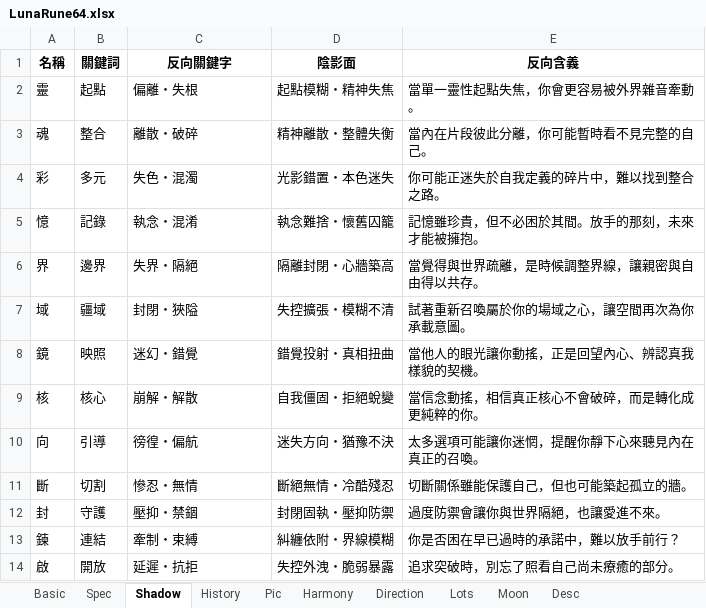
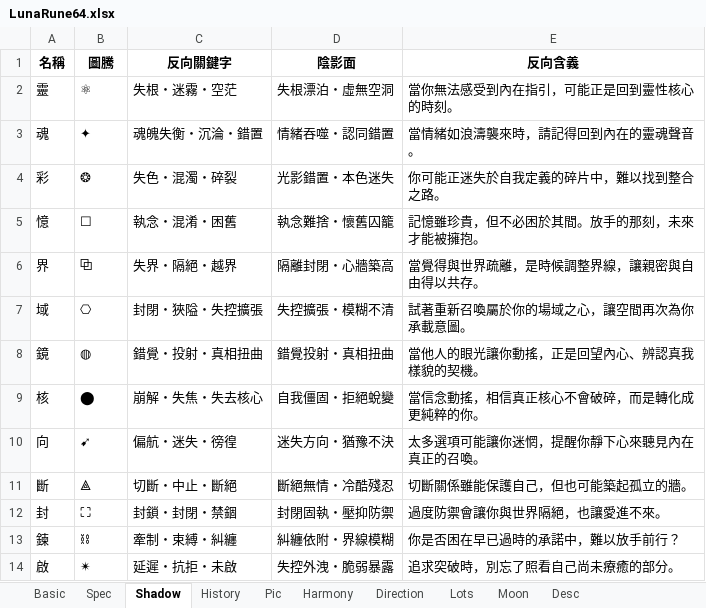
Before and after one commit to EsotericVerse/moon-runes-pwa, an Excel workbook: LunaRune64.xlsx, sheet Shadow, drawn as a sheet; only a part is shown; values as stored, in another font and other column widths than the file's, no borders; table styles not drawn; 1 other sheet too large or unreadable and not compared; the diff covers the shown part only; the diff names each change by its address in the sheet, - before the commit and + after, or states it on an @@ line.

```diff
--- a/LunaRune64.xlsx (sheet Shadow)
+++ b/LunaRune64.xlsx (sheet Shadow)
-B1: 關鍵詞
+B1: 圖騰
-B2 (圖騰): 起點
+B2 (圖騰): ⚛
-C2 (反向關鍵字): 偏離・失根
+C2 (反向關鍵字): 失根・迷霧・空茫
-D2 (陰影面): 起點模糊・精神失焦
+D2 (陰影面): 失根漂泊・虛無空洞
-E2 (反向含義): 當單一靈性起點失焦，你會更容易被外界雜音牽動。
+E2 (反向含義): 當你無法感受到內在指引，可能正是回到靈性核心的時刻。
-B3 (圖騰): 整合
+B3 (圖騰): ✦
-C3 (反向關鍵字): 離散・破碎
+C3 (反向關鍵字): 魂魄失衡・沉淪・錯置
-D3 (陰影面): 精神離散・整體失衡
+D3 (陰影面): 情緒吞噬・認同錯置
-E3 (反向含義): 當內在片段彼此分離，你可能暫時看不見完整的自己。
+E3 (反向含義): 當情緒如浪濤襲來時，請記得回到內在的靈魂聲音。
-B4 (圖騰): 多元
+B4 (圖騰): ❂
-C4 (反向關鍵字): 失色・混濁
+C4 (反向關鍵字): 失色・混濁・碎裂
-B5 (圖騰): 記錄
+B5 (圖騰): ☐
-C5 (反向關鍵字): 執念・混淆
+C5 (反向關鍵字): 執念・混淆・困舊
-B6 (圖騰): 邊界
+B6 (圖騰): ⧉
-C6 (反向關鍵字): 失界・隔絕
+C6 (反向關鍵字): 失界・隔絕・越界
-B7 (圖騰): 疆域
+B7 (圖騰): ⎔
-C7 (反向關鍵字): 封閉・狹隘
+C7 (反向關鍵字): 封閉・狹隘・失控擴張
-B8 (圖騰): 映照
+B8 (圖騰): ◍
-C8 (反向關鍵字): 迷幻・錯覺
+C8 (反向關鍵字): 錯覺・投射・真相扭曲
-B9 (圖騰): 核心
+B9 (圖騰): ⬤
-C9 (反向關鍵字): 崩解・解散
+C9 (反向關鍵字): 崩解・失焦・失去核心
-B10 (圖騰): 引導
+B10 (圖騰): ➹
-C10 (反向關鍵字): 徬徨・偏航
+C10 (反向關鍵字): 偏航・迷失・徬徨
-B11 (圖騰): 切割
+B11 (圖騰): ⟁
-C11 (反向關鍵字): 慘忍・無情
+C11 (反向關鍵字): 切斷・中止・斷絕
-B12 (圖騰): 守護
+B12 (圖騰): ⛶
-C12 (反向關鍵字): 壓抑・禁錮
+C12 (反向關鍵字): 封鎖・封閉・禁錮
-B13 (圖騰): 連結
+B13 (圖騰): ⛓
-C13 (反向關鍵字): 牽制・束縛
+C13 (反向關鍵字): 牽制・束縛・糾纏
-B14 (圖騰): 開放
+B14 (圖騰): ✴
-C14 (反向關鍵字): 延遲・抗拒
+C14 (反向關鍵字): 延遲・抗拒・未啟
```
Also changed, not shown: 196 edited cells elsewhere in this sheet, sheet Lots, sheet Direction, sheet Harmony, sheet Basic, sheet Spec, sheet Desc, 2 more sheets.
